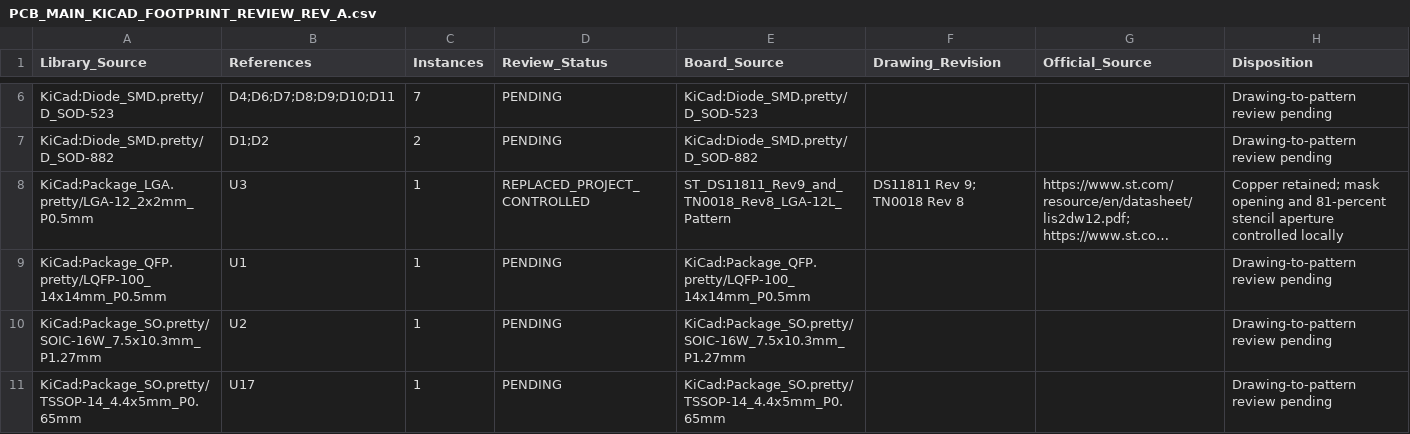
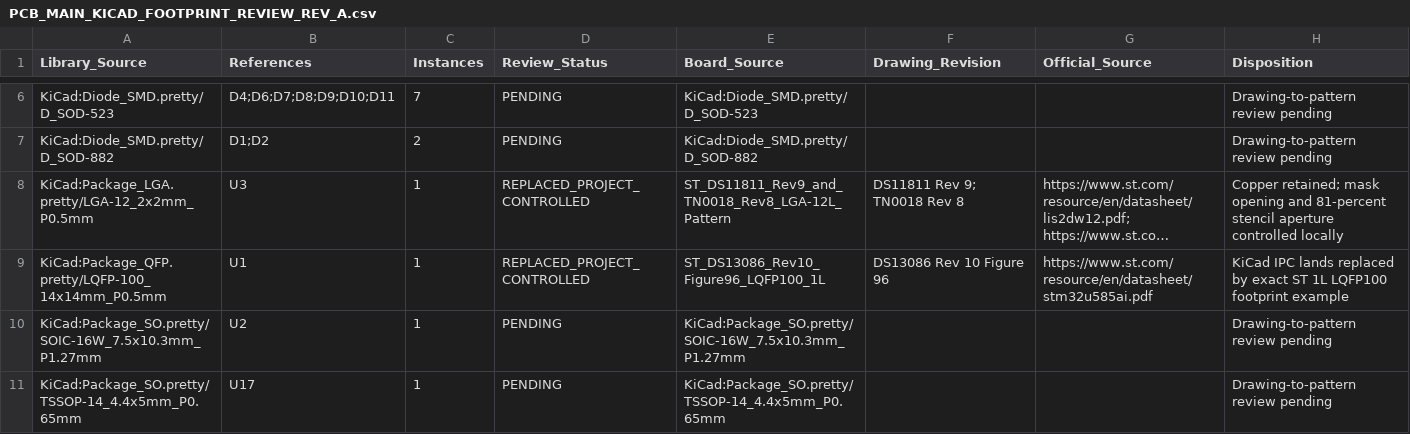
Before and after one commit to skif-ops/rs-zs-bpla, a CSV file: hardware/reviews/PCB_MAIN_KICAD_FOOTPRINT_REVIEW_REV_A.csv, drawn as a sheet; only a part is shown, gaps mark what is left out; long unchanged cells end in …; the diff names each change by its address in the sheet, - before the commit and + after, or states it on an @@ line.

Commit message:
pcb(main): control STM32U585 LQFP100 footprint

```diff
--- a/hardware/reviews/PCB_MAIN_KICAD_FOOTPRINT_REVIEW_REV_A.csv
+++ b/hardware/reviews/PCB_MAIN_KICAD_FOOTPRINT_REVIEW_REV_A.csv
-D9 (Review_Status): PENDING
+D9 (Review_Status): REPLACED_PROJECT_CONTROLLED
-E9 (Board_Source): KiCad:Package_QFP.pretty/LQFP-100_14x14mm_P0.5mm
+E9 (Board_Source): ST_DS13086_Rev10_Figure96_LQFP100_1L
-F9 (Drawing_Revision): (empty)
+F9 (Drawing_Revision): DS13086 Rev 10 Figure 96
-G9 (Official_Source): (empty)
+G9 (Official_Source): https://www.st.com/resource/en/datasheet/stm32u585ai.pdf
-H9 (Disposition): Drawing-to-pattern review pending
+H9 (Disposition): KiCad IPC lands replaced by exact ST 1L LQFP100 footprint example
```
Also changed, not shown: 13 other files.
